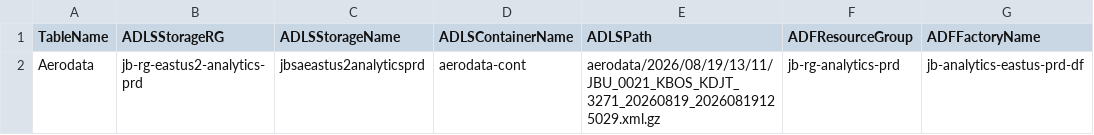
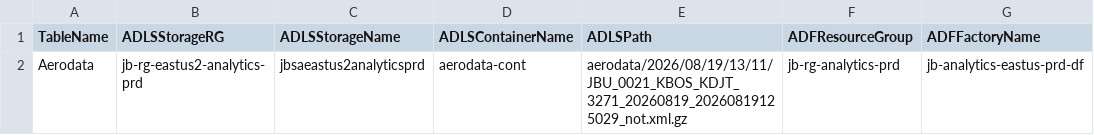
Before and after one commit to DeenaJetBlue/data-lineage-tracker, a CSV file: ConfigurationFile.csv, drawn as a sheet; only a part is shown; the diff names each change by its address in the sheet, - before the commit and + after, or states it on an @@ line.

```diff
--- a/ConfigurationFile.csv
+++ b/ConfigurationFile.csv
-E2 (ADLSPath): aerodata/2026/08/19/13/11/JBU_0021_KBOS_KDJT_3271_20260819_20260819125029.xml.gz
+E2 (ADLSPath): aerodata/2026/08/19/13/11/JBU_0021_KBOS_KDJT_3271_20260819_20260819125029_not.xml.gz
```
Also changed, not shown: 2 other files.
